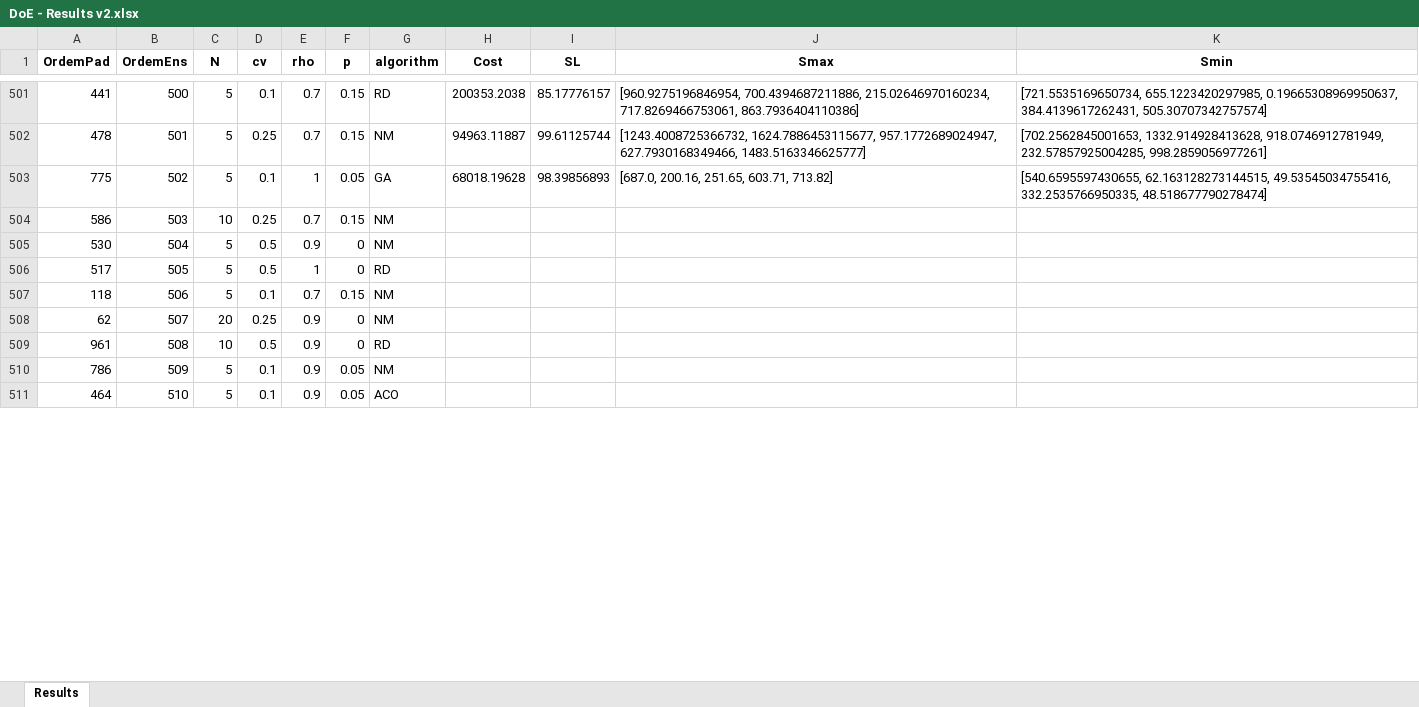
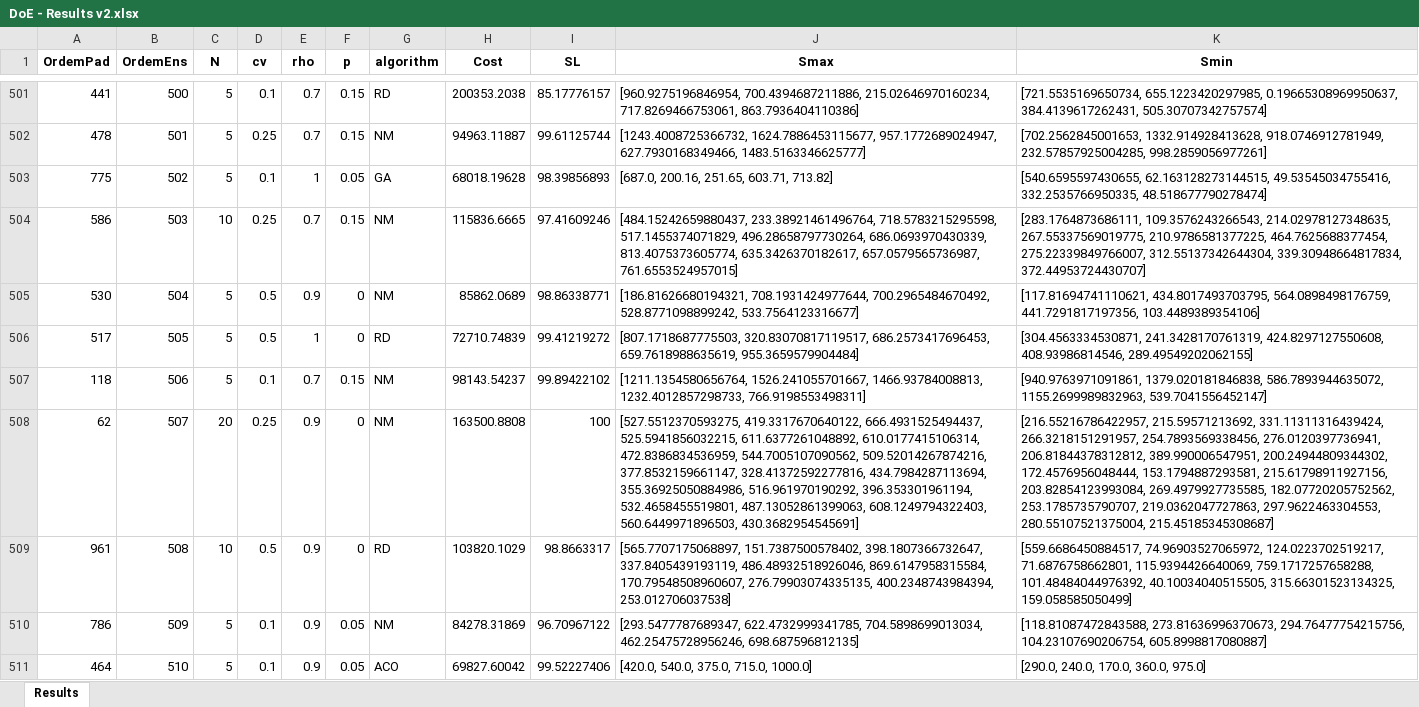
Before and after one commit to yu9800/SELSP_simOpt, an Excel workbook: DoE/DoE - Results v2.xlsx, sheet Results, drawn as a sheet; only a part is shown, gaps mark what is left out; values as stored, in another font and other column widths than the file's, no borders; the diff covers the shown part only; the diff names each change by its address in the sheet, - before the commit and + after, or states it on an @@ line.

```diff
--- a/DoE/DoE - Results v2.xlsx (sheet Results)
+++ b/DoE/DoE - Results v2.xlsx (sheet Results)
-H504 (Cost): (empty)
+H504 (Cost): 115836.6665
-I504 (SL): (empty)
+I504 (SL): 97.41609246
-J504 (Smax): (empty)
+J504 (Smax): [484.15242659880437, 233.38921461496764, 718.5783215295598, 517.1455374071829, 496.28658797730264, 686.0693970430339, 813.4075373605774, 635.3426370182617, 657.0579565736987, 761.6553524957015]
-K504 (Smin): (empty)
+K504 (Smin): [283.1764873686111, 109.3576243266543, 214.02978127348635, 267.55337569019775, 210.9786581377225, 464.7625688377454, 275.22339849766007, 312.55137342644304, 339.30948664817834, 372.44953724430707]
-H505 (Cost): (empty)
+H505 (Cost): 85862.0689
-I505 (SL): (empty)
+I505 (SL): 98.86338771
-J505 (Smax): (empty)
+J505 (Smax): [186.81626680194321, 708.1931424977644, 700.2965484670492, 528.8771098899242, 533.7564123316677]
-K505 (Smin): (empty)
+K505 (Smin): [117.81694741110621, 434.8017493703795, 564.0898498176759, 441.7291817197356, 103.4489389354106]
-H506 (Cost): (empty)
+H506 (Cost): 72710.74839
-I506 (SL): (empty)
+I506 (SL): 99.41219272
-J506 (Smax): (empty)
+J506 (Smax): [807.1718687775503, 320.83070817119517, 686.2573417696453, 659.7618988635619, 955.3659579904484]
-K506 (Smin): (empty)
+K506 (Smin): [304.4563334530871, 241.3428170761319, 424.8297127550608, 408.93986814546, 289.49549202062155]
-H507 (Cost): (empty)
+H507 (Cost): 98143.54237
-I507 (SL): (empty)
+I507 (SL): 99.89422102
-J507 (Smax): (empty)
+J507 (Smax): [1211.1354580656764, 1526.241055701667, 1466.93784008813, 1232.4012857298733, 766.9198553498311]
-K507 (Smin): (empty)
+K507 (Smin): [940.9763971091861, 1379.020181846838, 586.7893944635072, 1155.2699989832963, 539.7041556452147]
-H508 (Cost): (empty)
+H508 (Cost): 163500.8808
-I508 (SL): (empty)
+I508 (SL): 100
-J508 (Smax): (empty)
+J508 (Smax): [527.5512370593275, 419.3317670640122, 666.4931525494437, 525.5941856032215, 611.6377261048892, 610.0177415106314, 472.8386834536959, 544.7005107090562, 509.52014267874216, 377.8532159661147, 328.41372592277816, 434.7984287113694, 355.36925050884986, 516.961970190292, 396.353301961194, 532.4658455519801, 487.13052861399063, 608.1249794322403, 560.6449971896503, 430.3682954545691]
-K508 (Smin): (empty)
+K508 (Smin): [216.55216786422957, 215.59571213692, 331.11311316439424, 266.3218151291957, 254.7893569338456, 276.0120397736941, 206.81844378312812, 389.990006547951, 200.24944809344302, 172.4576956048444, 153.1794887293581, 215.61798911927156, 203.82854123993084, 269.4979927735585, 182.07720205752562, 253.1785735790707, 219.0362047727863, 297.9622463304553, 280.55107521375004, 215.45185345308687]
-H509 (Cost): (empty)
+H509 (Cost): 103820.1029
-I509 (SL): (empty)
+I509 (SL): 98.8663317
-J509 (Smax): (empty)
+J509 (Smax): [565.7707175068897, 151.7387500578402, 398.1807366732647, 337.8405439193119, 486.48932518926046, 869.6147958315584, 170.79548508960607, 276.79903074335135, 400.2348743984394, 253.012706037538]
-K509 (Smin): (empty)
+K509 (Smin): [559.6686450884517, 74.96903527065972, 124.0223702519217, 71.6876758662801, 115.9394426640069, 759.1717257658288, 101.48484044976392, 40.10034040515505, 315.66301523134325, 159.058585050499]
-H510 (Cost): (empty)
+H510 (Cost): 84278.31869
-I510 (SL): (empty)
+I510 (SL): 96.70967122
-J510 (Smax): (empty)
+J510 (Smax): [293.5477787689347, 622.4732999341785, 704.5898699013034, 462.25475728956246, 698.687596812135]
-K510 (Smin): (empty)
+K510 (Smin): [118.81087472843588, 273.81636996370673, 294.76477754215756, 104.23107690206754, 605.8998817080887]
-H511 (Cost): (empty)
+H511 (Cost): 69827.60042
-I511 (SL): (empty)
+I511 (SL): 99.52227406
-J511 (Smax): (empty)
+J511 (Smax): [420.0, 540.0, 375.0, 715.0, 1000.0]
-K511 (Smin): (empty)
+K511 (Smin): [290.0, 240.0, 170.0, 360.0, 975.0]
```
Also changed, not shown: 1848 edited cells elsewhere in this sheet, 2 other files.
